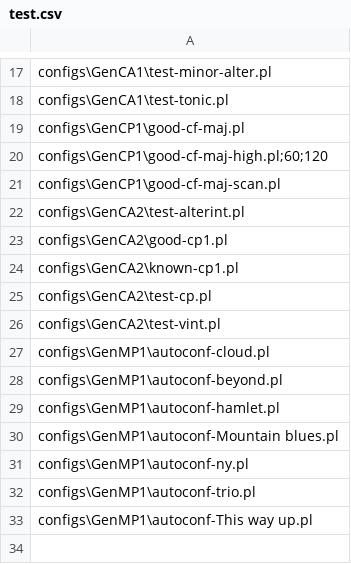
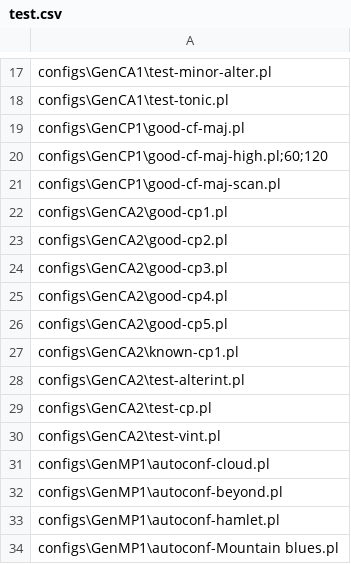
Before and after one commit to rualark/MGen, a CSV file: MGen/autotest/test.csv, drawn as a sheet; only a part is shown, gaps mark what is left out; the shorter side is filled out with more unchanged rows.

Commit message:
Autotest: Local false positives

```diff
--- a/MGen/autotest/test.csv
+++ b/MGen/autotest/test.csv
@@ -21,5 +21,9 @@ configs\GenCP1\good-cf-maj-high.pl;60;120
 configs\GenCP1\good-cf-maj-scan.pl
+configs\GenCA2\good-cp1.pl
+configs\GenCA2\good-cp2.pl
+configs\GenCA2\good-cp3.pl
+configs\GenCA2\good-cp4.pl
+configs\GenCA2\good-cp5.pl
+configs\GenCA2\known-cp1.pl
 configs\GenCA2\test-alterint.pl
-configs\GenCA2\good-cp1.pl
-configs\GenCA2\known-cp1.pl
 configs\GenCA2\test-cp.pl
```
Also changed, not shown: 9 other files.
